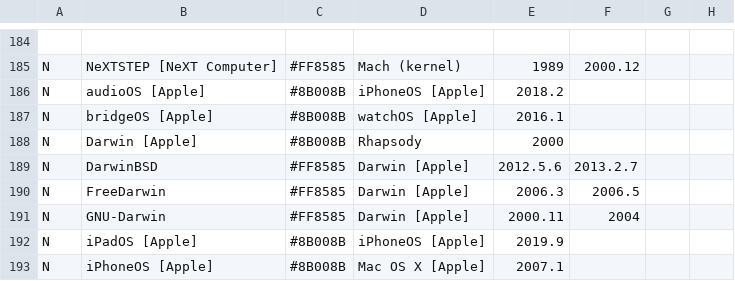
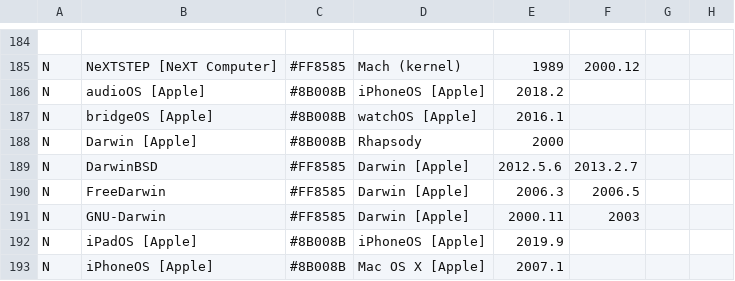
Before and after one commit to eylenburg/os-family-tree, a CSV file: Eylenburg_Operating_System_Timeline_Family_Tree.csv, drawn as a sheet; only a part is shown, gaps mark what is left out; the diff names each change by its address in the sheet, - before the commit and + after, or states it on an @@ line.

Commit message:
Update Eylenburg_Operating_System_Timeline_Family_Tree.csv

```diff
--- a/Eylenburg_Operating_System_Timeline_Family_Tree.csv
+++ b/Eylenburg_Operating_System_Timeline_Family_Tree.csv
-F191: 2004
+F191: 2003
```
